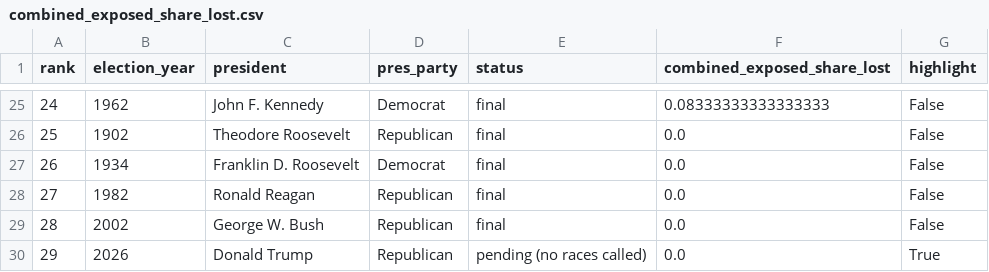
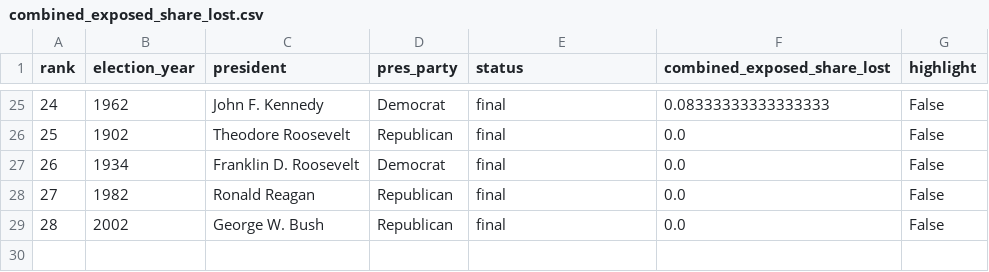
Before and after one commit to RussellStover1983/election-results-study, a CSV file: output/rankings/combined_exposed_share_lost.csv, drawn as a sheet; only a part is shown, gaps mark what is left out.

```diff
--- a/output/rankings/combined_exposed_share_lost.csv
+++ b/output/rankings/combined_exposed_share_lost.csv
@@ -29,2 +29 @@ rank,election_year,president,pres_party,status,combined_exposed_share_lost,highl
 28,2002,George W. Bush,Republican,final,0.0,False
-29,2026,Donald Trump,Republican,pending (no races called),0.0,True
```
Also changed, not shown: output/flipped_seats.csv, output/midterms.csv, 16 other files.
